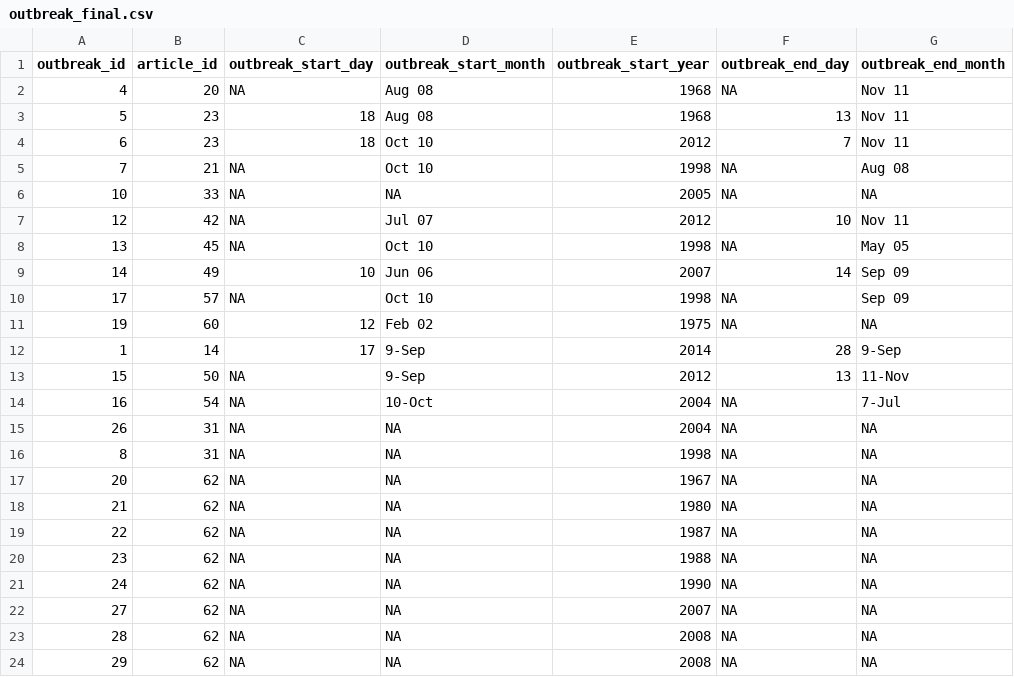
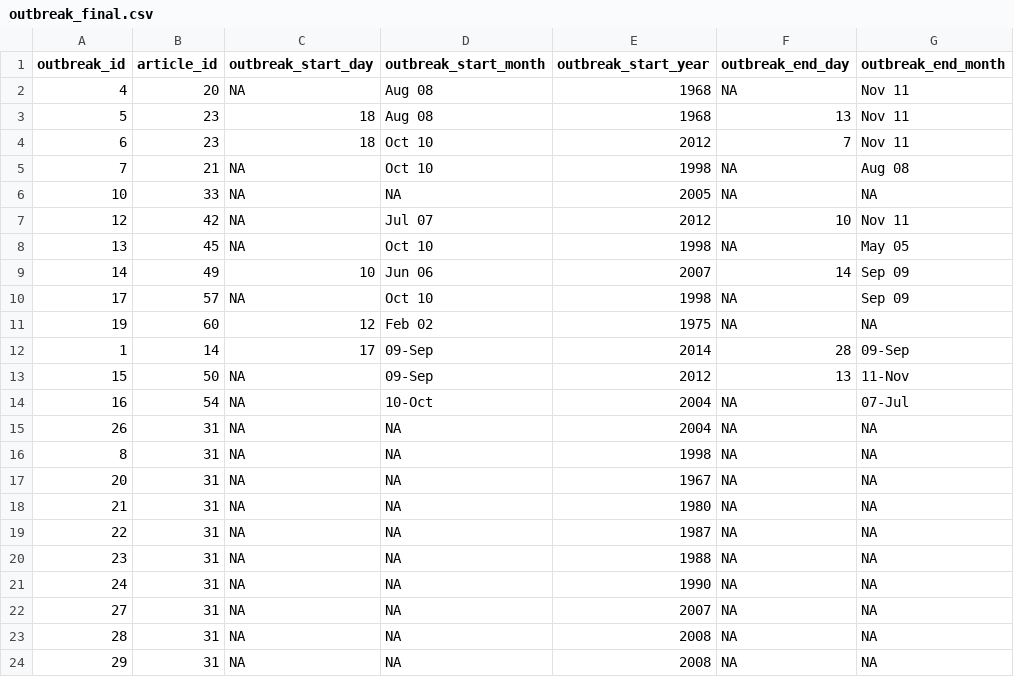
Before and after one commit to mrc-ide/priority-pathogens, a CSV file: data/marburg/final/outbreak_final.csv, drawn as a sheet; only a part is shown; the diff names each change by its address in the sheet, - before the commit and + after, or states it on an @@ line.

Commit message:
fix ids so that it matches up with articles data frame

```diff
--- a/data/marburg/final/outbreak_final.csv
+++ b/data/marburg/final/outbreak_final.csv
-D12:D13 (outbreak_start_month): 9-Sep
+D12:D13 (outbreak_start_month): 09-Sep
-G12 (outbreak_end_month): 9-Sep
+G12 (outbreak_end_month): 09-Sep
-G14 (outbreak_end_month): 7-Jul
+G14 (outbreak_end_month): 07-Jul
-B17:B24 (article_id): 62
+B17:B24 (article_id): 31
```
